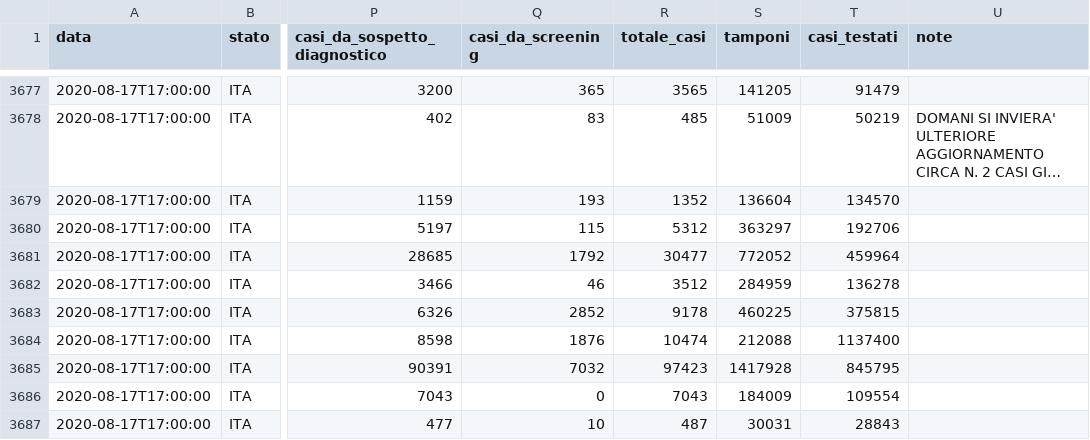
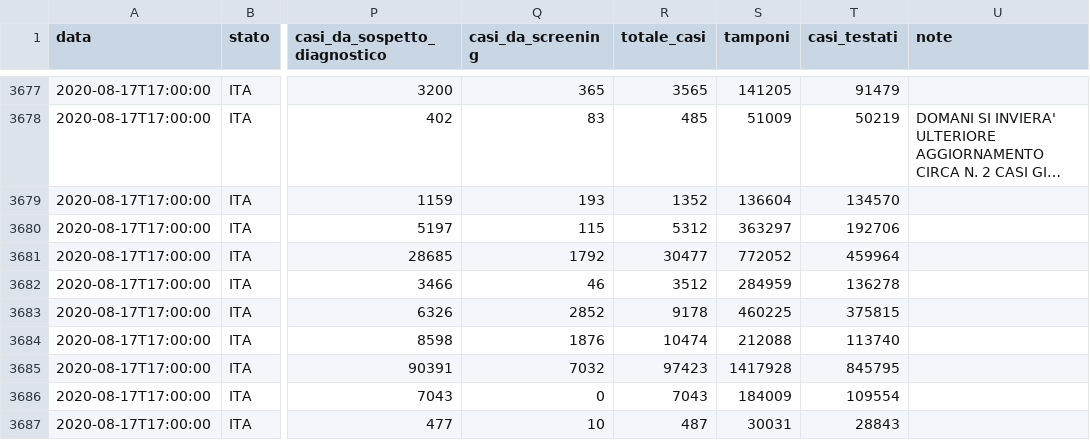
Before and after one commit to boogheta/coronavirus-countries, a CSV file: data/dpc-covid19-ita-regioni.csv, drawn as a sheet; only a part is shown, gaps mark what is left out; long unchanged cells end in …; the diff names each change by its address in the sheet, - before the commit and + after, or states it on an @@ line.

```diff
--- a/data/dpc-covid19-ita-regioni.csv
+++ b/data/dpc-covid19-ita-regioni.csv
-T3684 (casi_testati): 1137400
+T3684 (casi_testati): 113740
```
